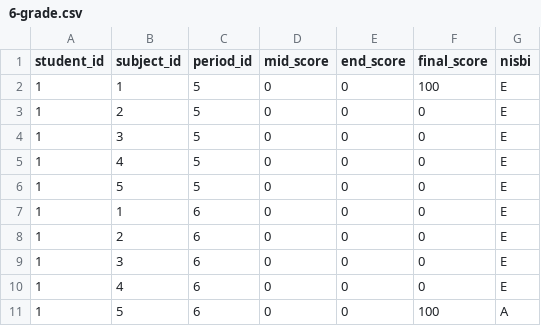
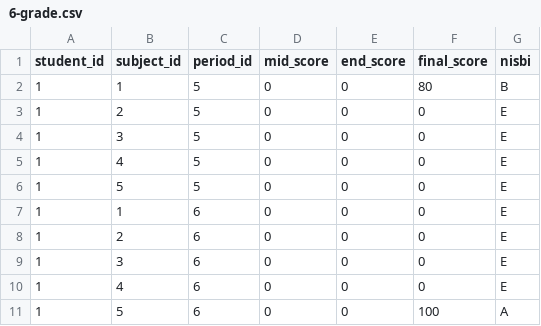
Before and after one commit to davidbryanc/KleexSchool, a CSV file: database/data/6-grade.csv, drawn as a sheet.

```diff
--- a/database/data/6-grade.csv
+++ b/database/data/6-grade.csv
@@ -1,3 +1,3 @@
 student_id,subject_id,period_id,mid_score,end_score,final_score,nisbi
-1,1,5,0,0,100,E
+1,1,5,0,0,80,B
 1,2,5,0,0,0,E
```
Also changed, not shown: 4 other files.
